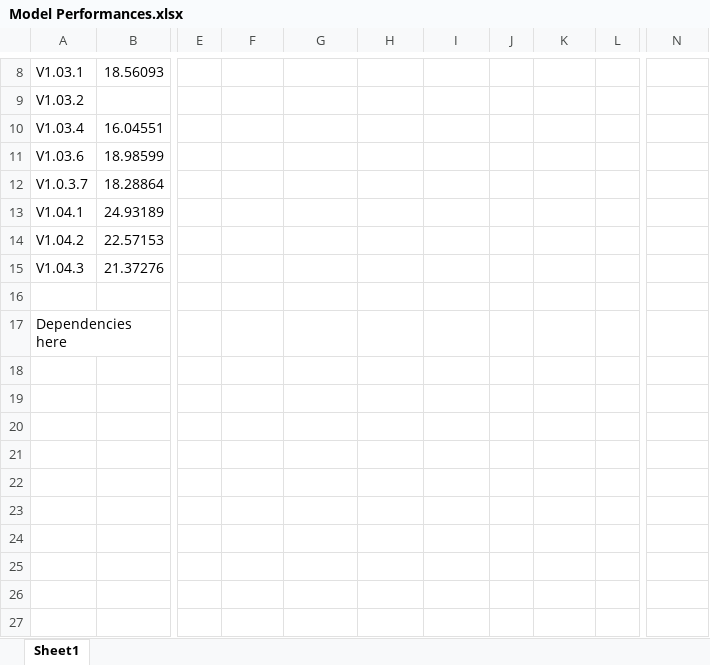
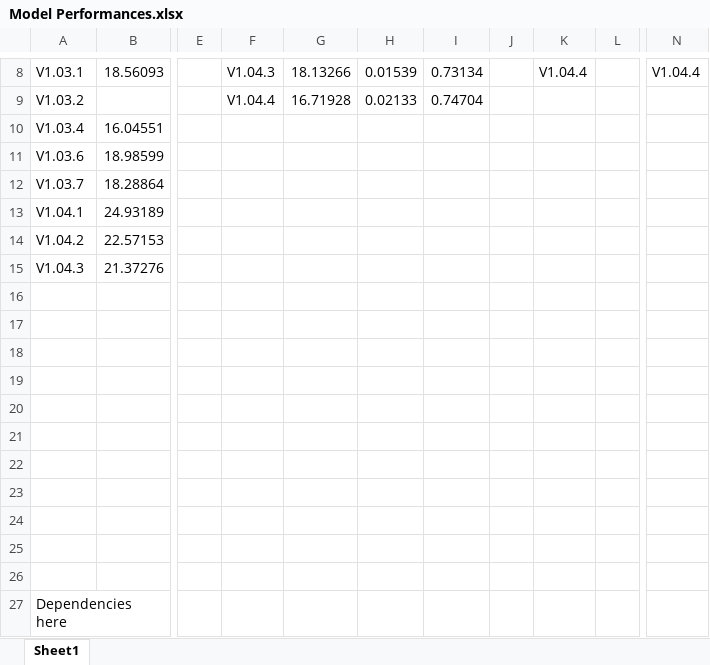
Before and after one commit to NeilDG/SynthDehazing, an Excel workbook: Model Performances.xlsx, sheet Sheet1, drawn as a sheet; only a part is shown, gaps mark what is left out; values as stored, in another font and other column widths than the file's, no borders; conditional formats not drawn; removed rows and columns are numbered as before the commit, all else as after; rows hold the shown columns only; the diff covers the shown part only; the diff names each change by its address in the sheet, - before the commit and + after, or states it on an @@ line.

```diff
--- a/Model Performances.xlsx (sheet Sheet1)
+++ b/Model Performances.xlsx (sheet Sheet1)
-F8: (empty)
+F8: V1.04.3
-G8: (empty)
+G8: 18.13266
-H8: (empty)
+H8: 0.01539
-I8: (empty)
+I8: 0.73134
-K8: (empty)
+K8: V1.04.4
-N8: (empty)
+N8: V1.04.4
-row 9: V1.03.2
+row 9: V1.03.2 |  |  | V1.04.4 | 16.71928 | 0.02133 | 0.74704
-A12: V1.0.3.7
+A12: V1.03.7
+row 16: (empty)
+row 17: (empty)
+row 18: (empty)
+row 19: (empty)
+row 20: (empty)
+row 21: (empty)
+row 22: (empty)
+row 23: (empty)
+row 24: (empty)
+row 25: (empty)
```
Also changed, not shown: 29 edited cells and merged cells elsewhere in this sheet, 9 other files.
